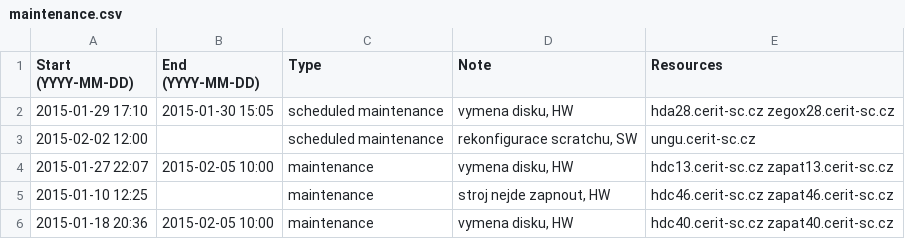
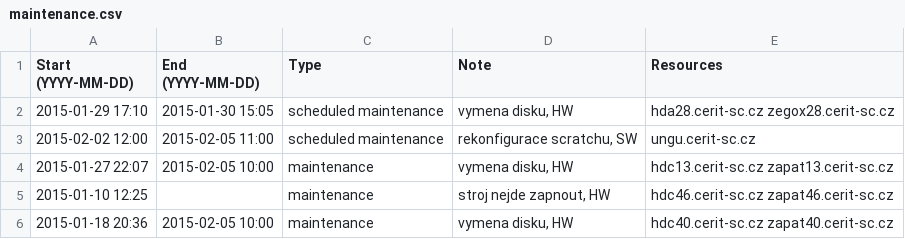
Before and after one commit to CERIT-SC/cerit-maintenance, a CSV file: maintenance.csv, drawn as a sheet; only a part is shown.

Commit message:
End of maintenance on ungu

```diff
--- a/maintenance.csv
+++ b/maintenance.csv
@@ -2,3 +2,3 @@ Start (YYYY-MM-DD),End (YYYY-MM-DD),Type,Note,Resources
 2015-01-29 17:10,2015-01-30 15:05,scheduled maintenance,"vymena disku, HW",hda28.cerit-sc.cz zegox28.cerit-sc.cz
-2015-02-02 12:00,,scheduled maintenance,"rekonfigurace scratchu, SW",ungu.cerit-sc.cz
+2015-02-02 12:00,2015-02-05 11:00,scheduled maintenance,"rekonfigurace scratchu, SW",ungu.cerit-sc.cz
 2015-01-27 22:07,2015-02-05 10:00,maintenance,"vymena disku, HW",hdc13.cerit-sc.cz zapat13.cerit-sc.cz
```
